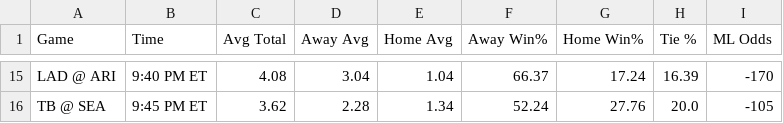
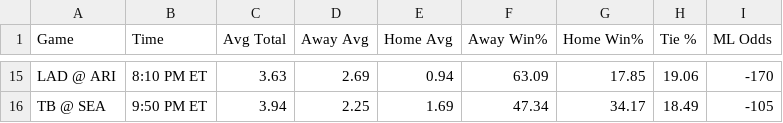
Before and after one commit to bena618/MLB_Models, a CSV file: Outputs/f5_chart.csv, drawn as a sheet; only a part is shown, gaps mark what is left out; the diff covers the shown part only; the diff names each change by its address in the sheet, - before the commit and + after, or states it on an @@ line.

Commit message:
Workflow updating NRFIs.png, F5.png, nrfi_yrfi_picks.csv, and f5_chart.csv

```diff
--- a/Outputs/f5_chart.csv
+++ b/Outputs/f5_chart.csv
-B15 (Time): 9:40 PM ET
+B15 (Time): 8:10 PM ET
-C15 (Avg Total): 4.08
+C15 (Avg Total): 3.63
-D15 (Away Avg): 3.04
+D15 (Away Avg): 2.69
-E15 (Home Avg): 1.04
+E15 (Home Avg): 0.94
-F15 (Away Win%): 66.37
+F15 (Away Win%): 63.09
-G15 (Home Win%): 17.24
+G15 (Home Win%): 17.85
-H15 (Tie %): 16.39
+H15 (Tie %): 19.06
-B16 (Time): 9:45 PM ET
+B16 (Time): 9:50 PM ET
-C16 (Avg Total): 3.62
+C16 (Avg Total): 3.94
-D16 (Away Avg): 2.28
+D16 (Away Avg): 2.25
-E16 (Home Avg): 1.34
+E16 (Home Avg): 1.69
-F16 (Away Win%): 52.24
+F16 (Away Win%): 47.34
-G16 (Home Win%): 27.76
+G16 (Home Win%): 34.17
-H16 (Tie %): 20.0
+H16 (Tie %): 18.49
```
Also changed, not shown: 6 added rows, 6 removed rows and 50 edited cells elsewhere in this file, Outputs/nrfi_yrfi_picks.csv, 2 other files.
